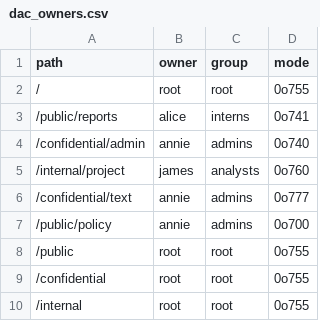
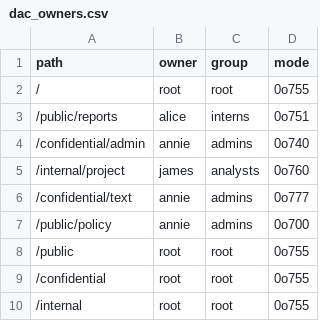
Before and after one commit to FilipSulich/computer_security_group, a CSV file: data/dac_owners.csv, drawn as a sheet.

```diff
--- a/data/dac_owners.csv
+++ b/data/dac_owners.csv
@@ -2,3 +2,3 @@ path,owner,group,mode
 /,root,root,0o755
-/public/reports,alice,interns,0o741
+/public/reports,alice,interns,0o751
 /confidential/admin,annie,admins,0o740
```
Also changed, not shown: 7 other files.
